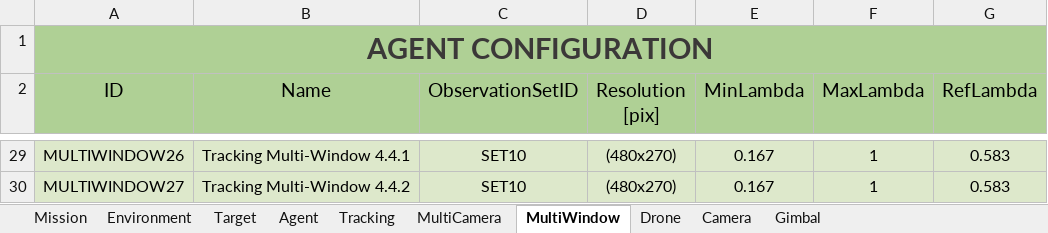
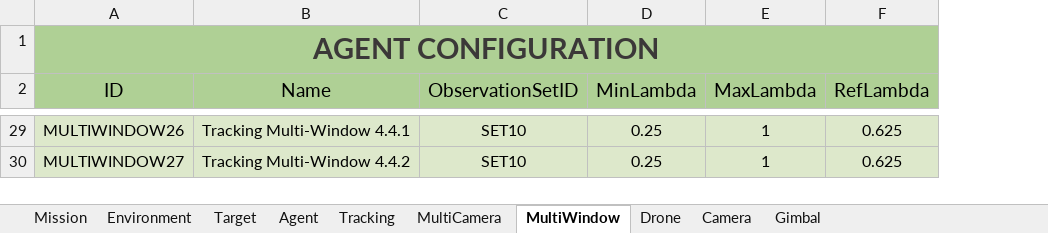
Before and after one commit to JoseLopez36/FlyChams-ROS2, an Excel workbook: src/flychams_common/config/Configuration-Assignment-Benchmark.xlsx, sheet MultiWindow, drawn as a sheet; only a part is shown, gaps mark what is left out; values as stored, in another font and other column widths than the file's, no borders; table styles not drawn; removed rows and columns are numbered as before the commit, all else as after; the diff covers the shown part only; the diff names each change by its address in the sheet, - before the commit and + after, or states it on an @@ line.

```diff
--- a/src/flychams_common/config/Configuration-Assignment-Benchmark.xlsx (sheet MultiWindow)
+++ b/src/flychams_common/config/Configuration-Assignment-Benchmark.xlsx (sheet MultiWindow)
-column D (Resolution [pix]), rows 29-30: (480x270) | (480x270)
-D29:D30 (MinLambda): 0.167
+D29:D30 (MinLambda): 0.25
-F29:F30 (RefLambda): 0.583
+F29:F30 (RefLambda): 0.625
```
Also changed, not shown: 52 edited cells elsewhere in this sheet, sheet MultiCamera, sheet Mission, sheet Target, sheet Camera, src/flychams_common/config/Configuration-Heterogeneous-Benchmark.xlsx.
